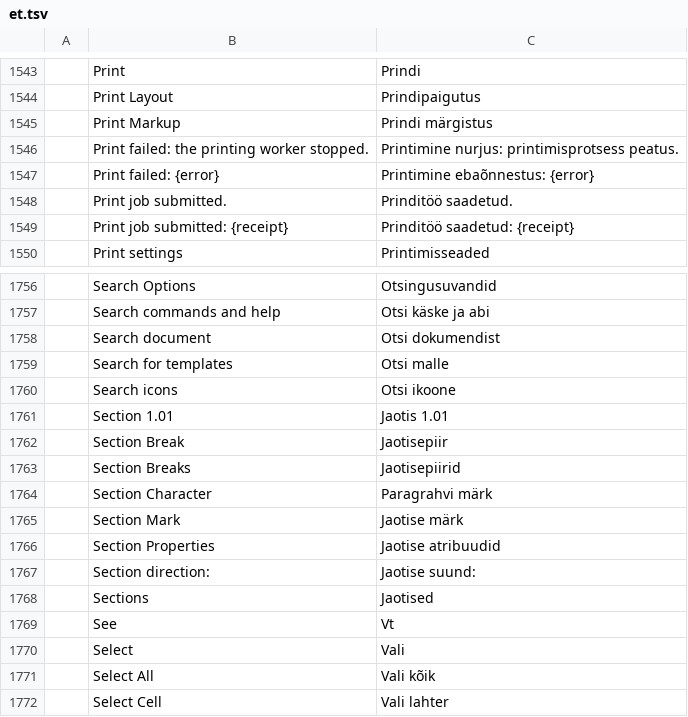
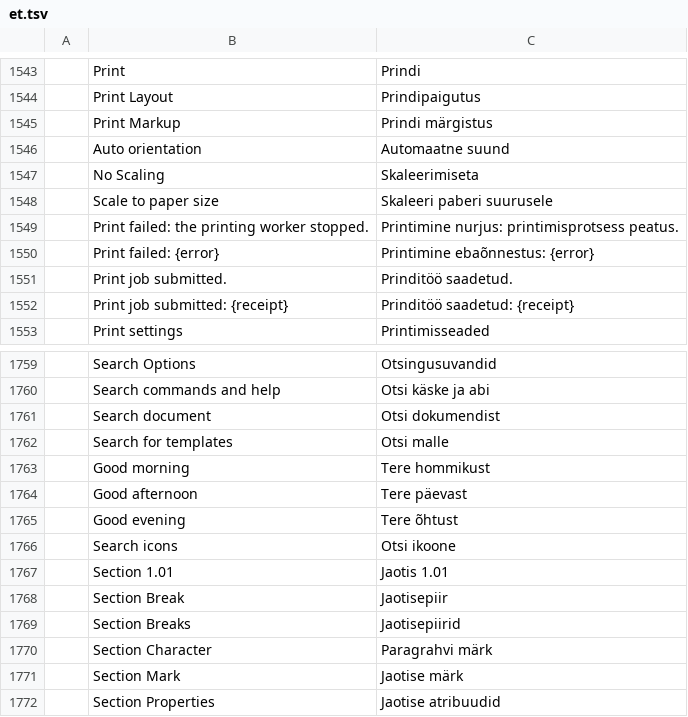
Before and after one commit to mooremok/wbs, a TSV file: crates/ui-egui/src/i18n/et.tsv, drawn as a sheet; only a part is shown, gaps mark what is left out; the shorter side is filled out with more unchanged rows.

```diff
--- a/crates/ui-egui/src/i18n/et.tsv
+++ b/crates/ui-egui/src/i18n/et.tsv
@@ -1545,2 +1545,5 @@
 	Print Markup	Prindi märgistus
+	Auto orientation	Automaatne suund
+	No Scaling	Skaleerimiseta
+	Scale to paper size	Skaleeri paberi suurusele
 	Print failed: the printing worker stopped.	Printimine nurjus: printimisprotsess peatus.
@@ -1759,2 +1762,5 @@
 	Search for templates	Otsi malle
+	Good morning	Tere hommikust
+	Good afternoon	Tere päevast
+	Good evening	Tere õhtust
 	Search icons	Otsi ikoone
```
Also changed, not shown: crates/ui-egui/src/i18n/de.tsv, crates/ui-egui/src/i18n/ja.tsv, 35 other files.
